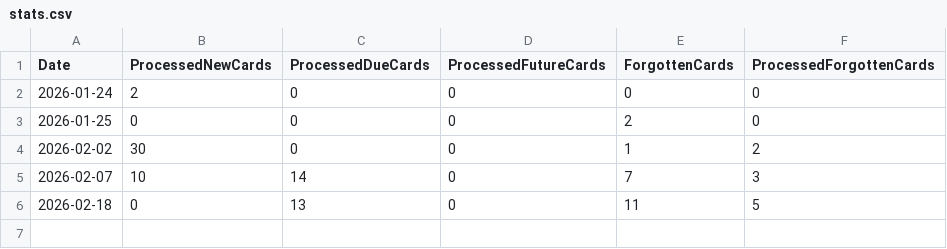
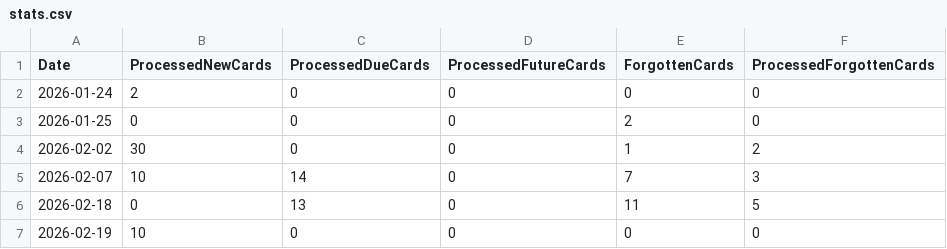
Before and after one commit to vOmaro/cards, a CSV file: spanish/stats.csv, drawn as a sheet; the diff names each change by its address in the sheet, - before the commit and + after, or states it on an @@ line.

Commit message:
Update stats for cardset "spanish"

```diff
--- a/spanish/stats.csv
+++ b/spanish/stats.csv
+row 7: 2026-02-19 | 10 | 0 | 0 | 0 | 0
```
